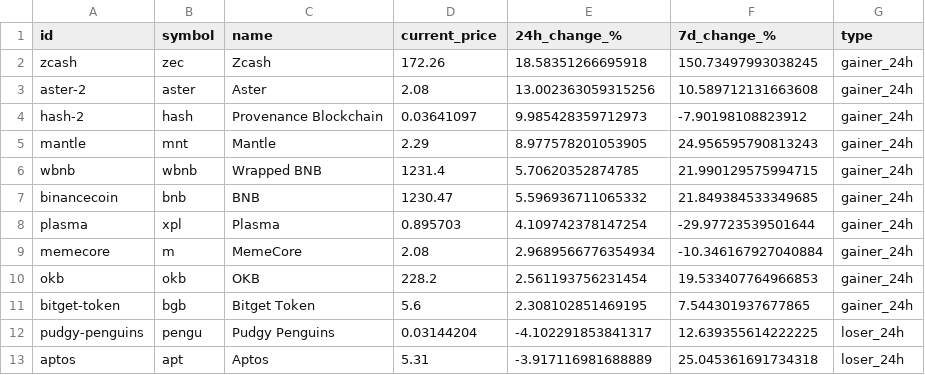
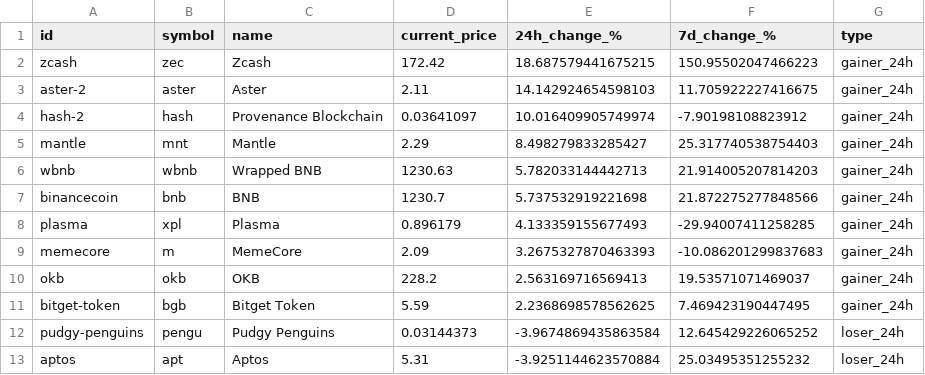
Before and after one commit to CalvinSkunnies/playground, a CSV file: TopGainersAndLosers.csv, drawn as a sheet; only a part is shown; the diff covers the shown part only.

```diff
--- a/TopGainersAndLosers.csv
+++ b/TopGainersAndLosers.csv
@@ -1,13 +1,13 @@
 id,symbol,name,current_price,24h_change_%,7d_change_%,type
-zcash,zec,Zcash,172.26,18.58351266695918,150.73497993038245,gainer_24h
-aster-2,aster,Aster,2.08,13.002363059315256,10.589712131663608,gainer_24h
-hash-2,hash,Provenance Blockchain,0.03641097,9.985428359712973,-7.90198108823912,gainer_24h
-mantle,mnt,Mantle,2.29,8.977578201053905,24.956595790813243,gainer_24h
-wbnb,wbnb,Wrapped BNB,1231.4,5.70620352874785,21.990129575994715,gainer_24h
-binancecoin,bnb,BNB,1230.47,5.596936711065332,21.849384533349685,gainer_24h
-plasma,xpl,Plasma,0.895703,4.109742378147254,-29.97723539501644,gainer_24h
-memecore,m,MemeCore,2.08,2.9689566776354934,-10.346167927040884,gainer_24h
-okb,okb,OKB,228.2,2.561193756231454,19.533407764966853,gainer_24h
-bitget-token,bgb,Bitget Token,5.6,2.308102851469195,7.544301937677865,gainer_24h
-pudgy-penguins,pengu,Pudgy Penguins,0.03144204,-4.102291853841317,12.639355614222225,loser_24h
-aptos,apt,Aptos,5.31,-3.917116981688889,25.045361691734318,loser_24h
+zcash,zec,Zcash,172.42,18.687579441675215,150.95502047466223,gainer_24h
+aster-2,aster,Aster,2.11,14.142924654598103,11.705922227416675,gainer_24h
+hash-2,hash,Provenance Blockchain,0.03641097,10.016409905749974,-7.90198108823912,gainer_24h
+mantle,mnt,Mantle,2.29,8.498279833285427,25.317740538754403,gainer_24h
+wbnb,wbnb,Wrapped BNB,1230.63,5.782033144442713,21.914005207814203,gainer_24h
+binancecoin,bnb,BNB,1230.7,5.737532919221698,21.872275277848566,gainer_24h
+plasma,xpl,Plasma,0.896179,4.133359155677493,-29.94007411258285,gainer_24h
+memecore,m,MemeCore,2.09,3.2675327870463393,-10.086201299837683,gainer_24h
+okb,okb,OKB,228.2,2.563169716569413,19.53571071469037,gainer_24h
+bitget-token,bgb,Bitget Token,5.59,2.2368698578562625,7.469423190447495,gainer_24h
+pudgy-penguins,pengu,Pudgy Penguins,0.03144373,-3.9674869435863584,12.645429226065252,loser_24h
+aptos,apt,Aptos,5.31,-3.9251144623570884,25.03495351255232,loser_24h
```
Also changed, not shown: 3 added rows, 3 removed rows and 66 edited cells elsewhere in this file.
